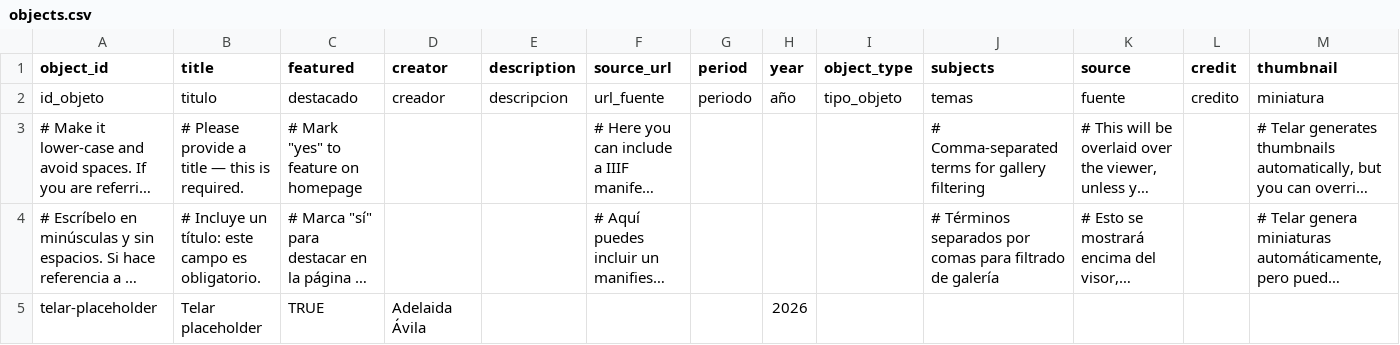
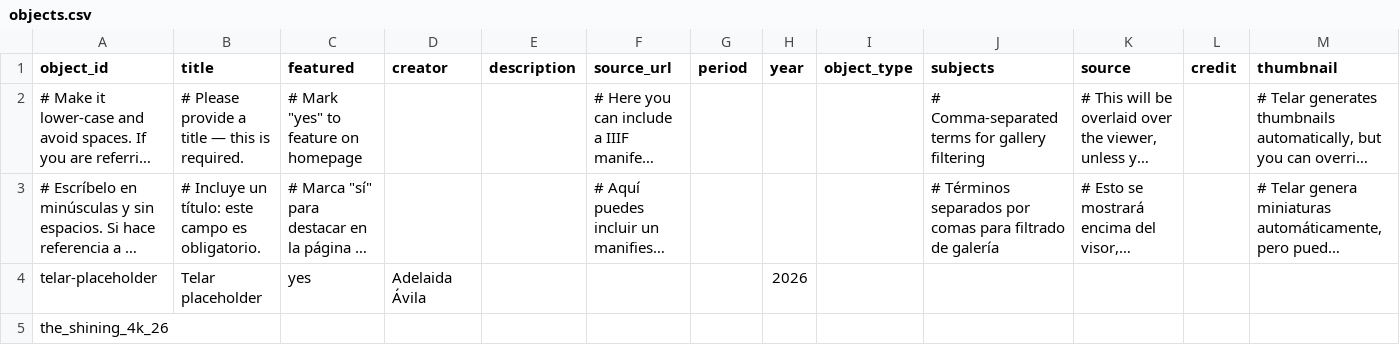
Before and after one commit to strobeln/shining_mise, a CSV file: telar-content/spreadsheets/objects.csv, drawn as a sheet; long unchanged cells end in …; removed rows and columns are numbered as before the commit, all else as after; the diff names each change by its address in the sheet, - before the commit and + after, or states it on an @@ line.

Commit message:
Updated objects.csv via Telar Compositor

```diff
--- a/telar-content/spreadsheets/objects.csv
+++ b/telar-content/spreadsheets/objects.csv
-row 2: id_objeto | titulo | destacado | creador | descripcion | url_fuente | periodo | año | tipo_objeto | temas | fuente | credito | miniatura
-C4 (featured): TRUE
+C4 (featured): yes
+row 5: the_shining_4k_26
```
